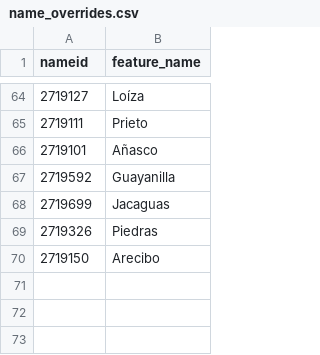
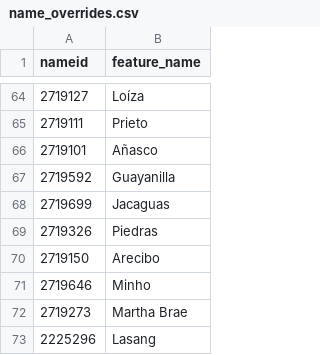
Before and after one commit to sdl60660/river-runner, a CSV file: public/data/name_overrides.csv, drawn as a sheet; only a part is shown, gaps mark what is left out.

```diff
--- a/public/data/name_overrides.csv
+++ b/public/data/name_overrides.csv
@@ -70 +70,4 @@ nameid,feature_name
 2719150,Arecibo
+2719646,Minho
+2719273,Martha Brae
+2225296,Lasang
```
Also changed, not shown: 1 other file.
